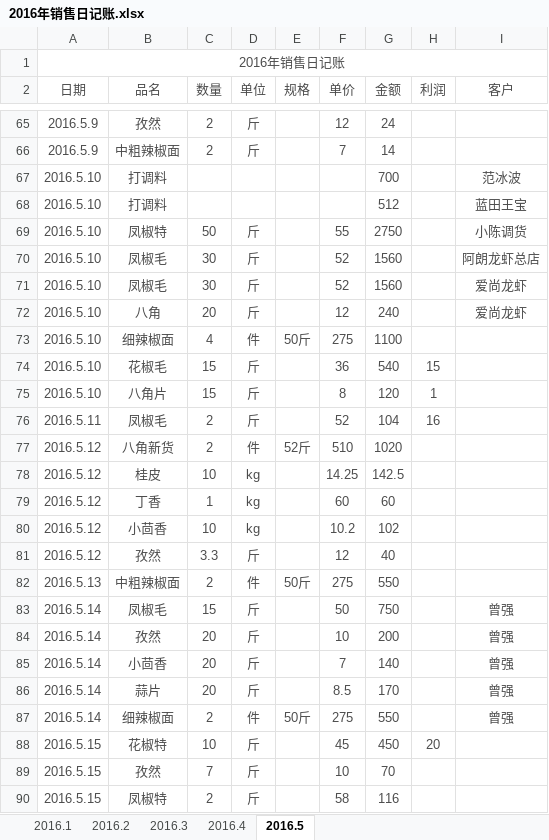
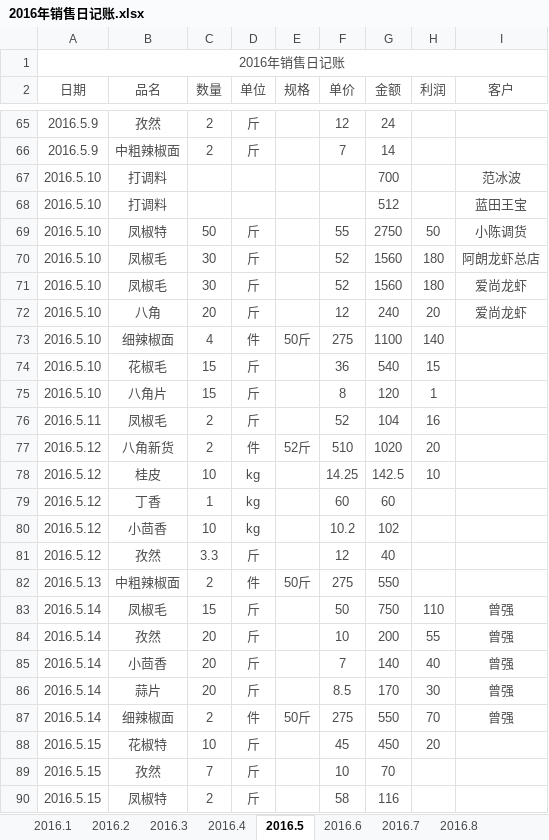
Before and after one commit to zhoukunwei/learngit, an Excel workbook: 2016年销售日记账.xlsx, sheet 2016.5, drawn as a sheet; only a part is shown, gaps mark what is left out; values as stored, in another font and other column widths than the file's, no borders; the diff covers the shown part only; the diff names each change by its address in the sheet, - before the commit and + after, or states it on an @@ line.

```diff
--- a/2016年销售日记账.xlsx (sheet 2016.5)
+++ b/2016年销售日记账.xlsx (sheet 2016.5)
+sheet tab: 2016.6
+sheet tab: 2016.7
+sheet tab: 2016.8
-H69 (利润): (empty)
+H69 (利润): 50
-H70:H71 (利润): (empty)
+H70:H71 (利润): 180
-H72 (利润): (empty)
+H72 (利润): 20
-H73 (利润): (empty)
+H73 (利润): 140
-H77 (利润): (empty)
+H77 (利润): 20
-H78 (利润): (empty)
+H78 (利润): 10
-H83 (利润): (empty)
+H83 (利润): 110
-H84 (利润): (empty)
+H84 (利润): 55
-H85 (利润): (empty)
+H85 (利润): 40
-H86 (利润): (empty)
+H86 (利润): 30
-H87 (利润): (empty)
+H87 (利润): 70
```
Also changed, not shown: 53 added rows and 6 edited cells elsewhere in this sheet.
